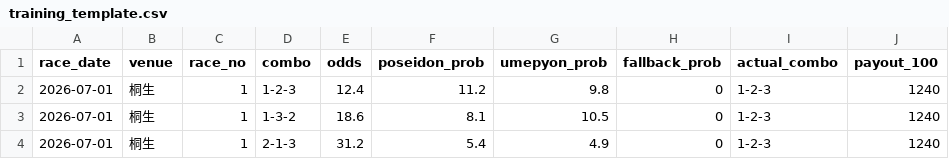
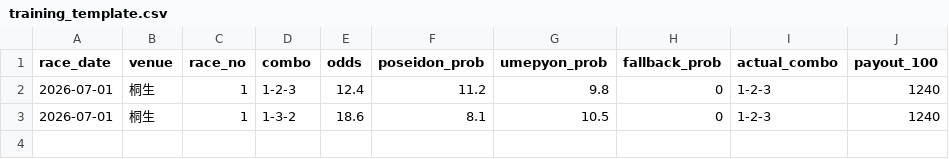
Before and after one commit to fujita-maker/boat-race-ai, a CSV file: training_template.csv, drawn as a sheet.

```diff
--- a/training_template.csv
+++ b/training_template.csv
@@ -3,2 +3 @@
 2026-07-01,桐生,1,1-3-2,18.6,8.1,10.5,0,1-2-3,1240
-2026-07-01,桐生,1,2-1-3,31.2,5.4,4.9,0,1-2-3,1240
```
Also changed, not shown: 5 other files.
